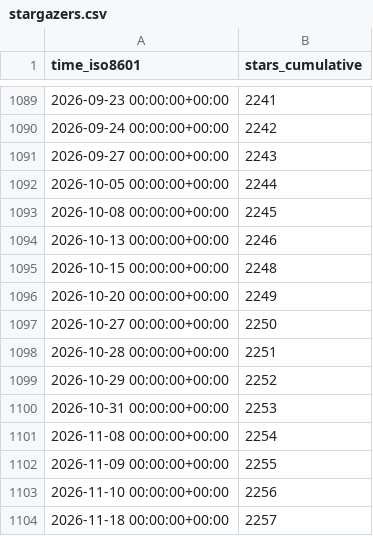
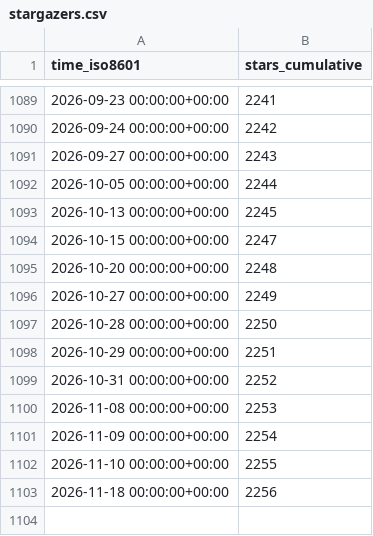
Before and after one commit to varabyte/stats, a CSV file: varabyte/kobweb/ghrs-data/stargazers.csv, drawn as a sheet; only a part is shown, gaps mark what is left out.

```diff
--- a/varabyte/kobweb/ghrs-data/stargazers.csv
+++ b/varabyte/kobweb/ghrs-data/stargazers.csv
@@ -1092,13 +1092,12 @@ time_iso8601,stars_cumulative
 2026-10-05 00:00:00+00:00,2244
-2026-10-08 00:00:00+00:00,2245
-2026-10-13 00:00:00+00:00,2246
-2026-10-15 00:00:00+00:00,2248
-2026-10-20 00:00:00+00:00,2249
-2026-10-27 00:00:00+00:00,2250
-2026-10-28 00:00:00+00:00,2251
-2026-10-29 00:00:00+00:00,2252
-2026-10-31 00:00:00+00:00,2253
-2026-11-08 00:00:00+00:00,2254
-2026-11-09 00:00:00+00:00,2255
-2026-11-10 00:00:00+00:00,2256
-2026-11-18 00:00:00+00:00,2257
+2026-10-13 00:00:00+00:00,2245
+2026-10-15 00:00:00+00:00,2247
+2026-10-20 00:00:00+00:00,2248
+2026-10-27 00:00:00+00:00,2249
+2026-10-28 00:00:00+00:00,2250
+2026-10-29 00:00:00+00:00,2251
+2026-10-31 00:00:00+00:00,2252
+2026-11-08 00:00:00+00:00,2253
+2026-11-09 00:00:00+00:00,2254
+2026-11-10 00:00:00+00:00,2255
+2026-11-18 00:00:00+00:00,2256
```
